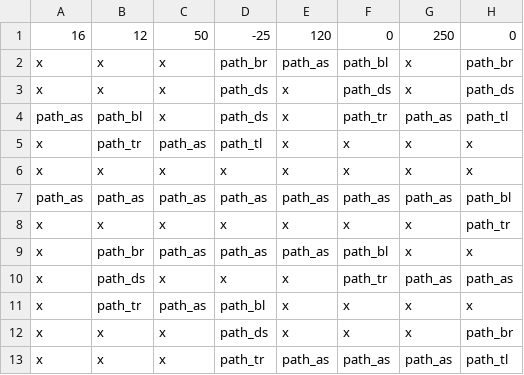
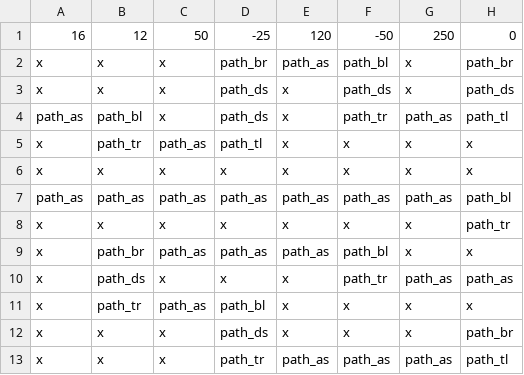
Before and after one commit to OleeL/Turris, a CSV file: assets/levels/level_3.csv, drawn as a sheet; only a part is shown; the diff names each change by its address in the sheet, - before the commit and + after, or states it on an @@ line.

```diff
--- a/assets/levels/level_3.csv
+++ b/assets/levels/level_3.csv
-F1: 0
+F1: -50
```
Also changed, not shown: assets/levels/level_1.csv, 13 other files.
